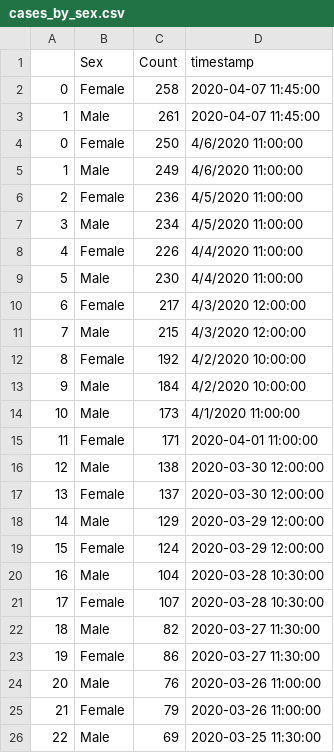
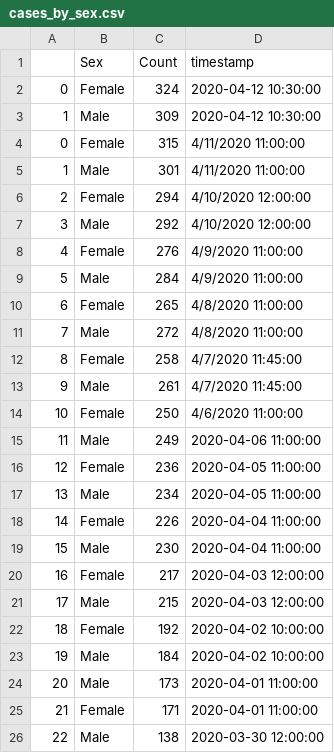
Before and after one commit to darrenfishell/data-projects, a CSV file: covid-19-me/test-output/cases_by_sex.csv, drawn as a sheet; only a part is shown; the shorter side is filled out with more unchanged rows; addresses are those after the commit; the diff names each change by its address in the sheet, - before the commit and + after, or states it on an @@ line.

```diff
--- a/covid-19-me/test-output/cases_by_sex.csv
+++ b/covid-19-me/test-output/cases_by_sex.csv
+row 2: 0 | Female | 324 | 2020-04-12 10:30:00
+row 3: 1 | Male | 309 | 2020-04-12 10:30:00
+row 4: 0 | Female | 315 | 4/11/2020 11:00:00
+row 5: 1 | Male | 301 | 4/11/2020 11:00:00
+row 6: 2 | Female | 294 | 4/10/2020 12:00:00
+row 7: 3 | Male | 292 | 4/10/2020 12:00:00
+row 8: 4 | Female | 276 | 4/9/2020 11:00:00
+row 9: 5 | Male | 284 | 4/9/2020 11:00:00
+row 10: 6 | Female | 265 | 4/8/2020 11:00:00
+row 11: 7 | Male | 272 | 4/8/2020 11:00:00
@@ column A renumbered from row 12 down @@
-D12:D13 (timestamp): 2020-04-07 11:45:00
+D12:D13 (timestamp): 4/7/2020 11:45:00
-D15 (timestamp): 4/6/2020 11:00:00
+D15 (timestamp): 2020-04-06 11:00:00
-D16:D17 (timestamp): 4/5/2020 11:00:00
+D16:D17 (timestamp): 2020-04-05 11:00:00
-D18:D19 (timestamp): 4/4/2020 11:00:00
+D18:D19 (timestamp): 2020-04-04 11:00:00
-D20:D21 (timestamp): 4/3/2020 12:00:00
+D20:D21 (timestamp): 2020-04-03 12:00:00
-D22:D23 (timestamp): 4/2/2020 10:00:00
+D22:D23 (timestamp): 2020-04-02 10:00:00
-D24 (timestamp): 4/1/2020 11:00:00
+D24 (timestamp): 2020-04-01 11:00:00
```
Also changed, not shown: covid-19-me/test-output/cases_by_age.csv, covid-19-me/test-output/cases_by_county.csv, 3 other files.
